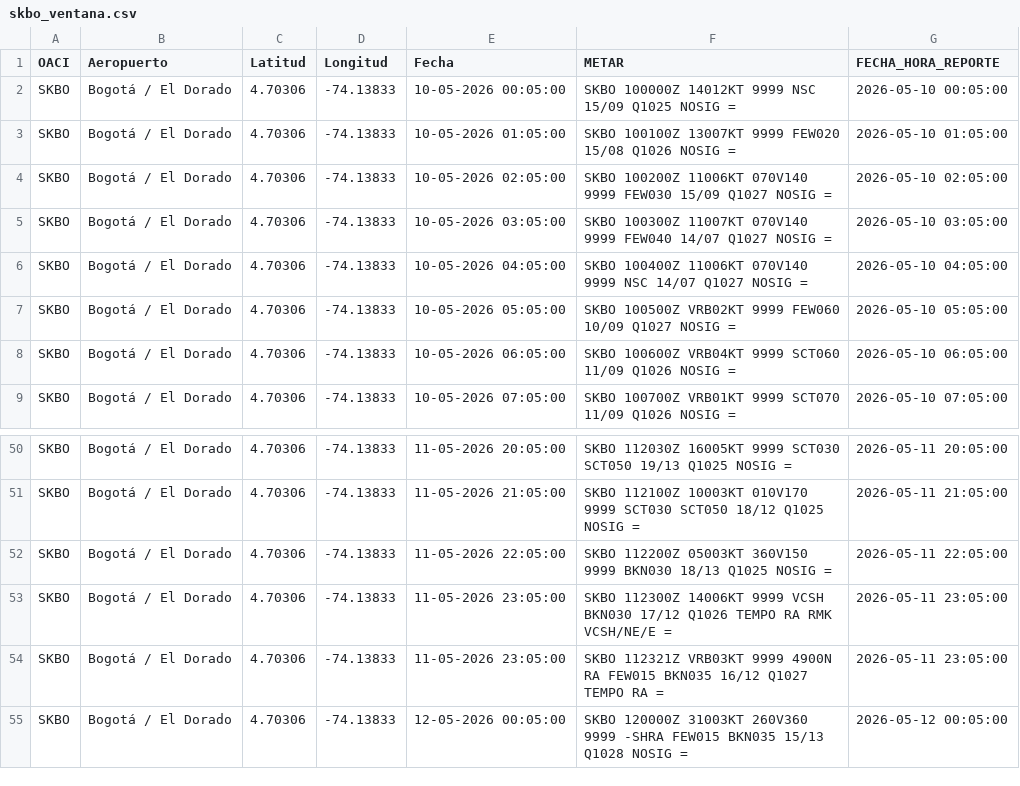
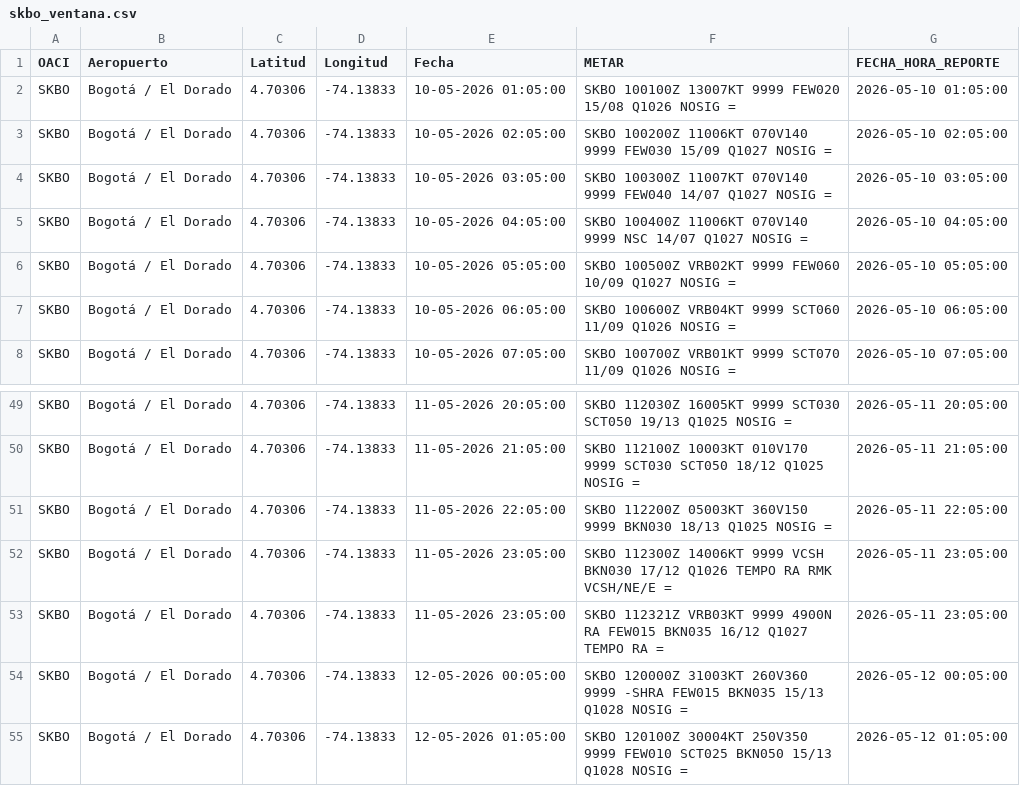
Before and after one commit to OmarLAlbarracinM/Prediccion-Cizalladura-SKBQ, a CSV file: data/Processed/skbo_ventana.csv, drawn as a sheet; only a part is shown, gaps mark what is left out; removed rows and columns are numbered as before the commit, all else as after; the diff names each change by its address in the sheet, - before the commit and + after, or states it on an @@ line.

```diff
--- a/data/Processed/skbo_ventana.csv
+++ b/data/Processed/skbo_ventana.csv
-row 2: SKBO | Bogotá / El Dorado | 4.70306 | -74.13833 | 10-05-2026 00:05:00 | SKBO 100000Z 14012KT 9999 NSC 15/09 Q1025 NOSIG = | 2026-05-10 00:05:00
+row 55: SKBO | Bogotá / El Dorado | 4.70306 | -74.13833 | 12-05-2026 01:05:00 | SKBO 120100Z 30004KT 250V350 9999 FEW010 SCT025 BKN050 15/13 Q1028 NOSIG = | 2026-05-12 01:05:00
```
Also changed, not shown: data/Processed/skbo_ventana_transformada.csv, 21 other files.
